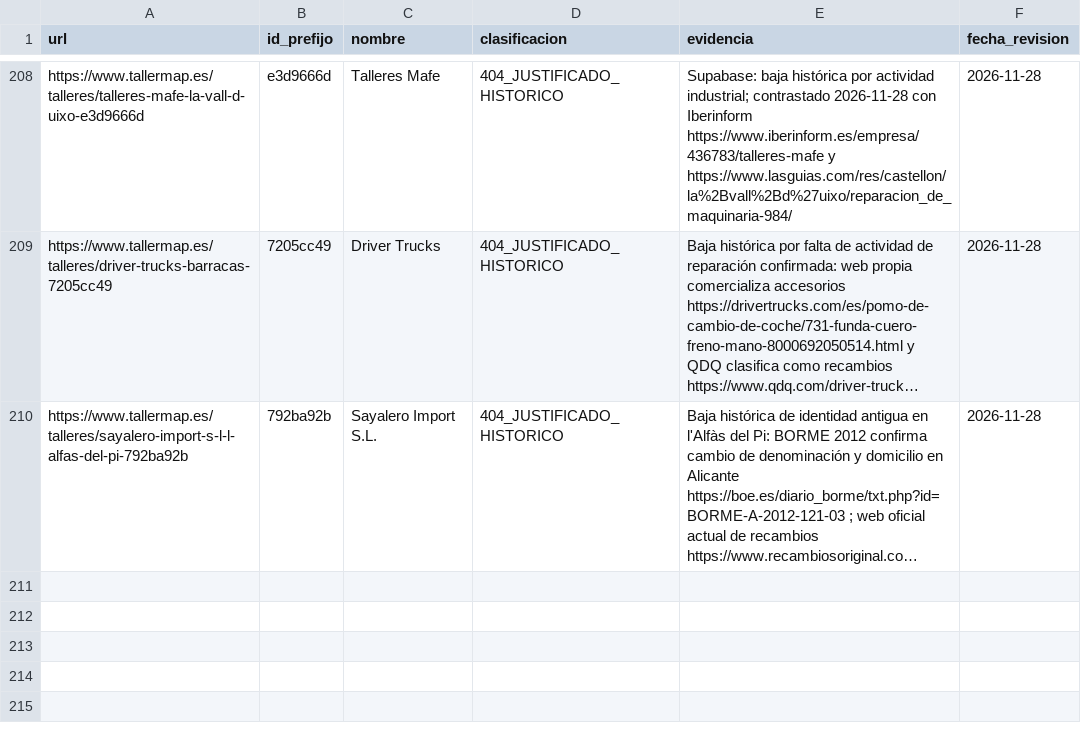
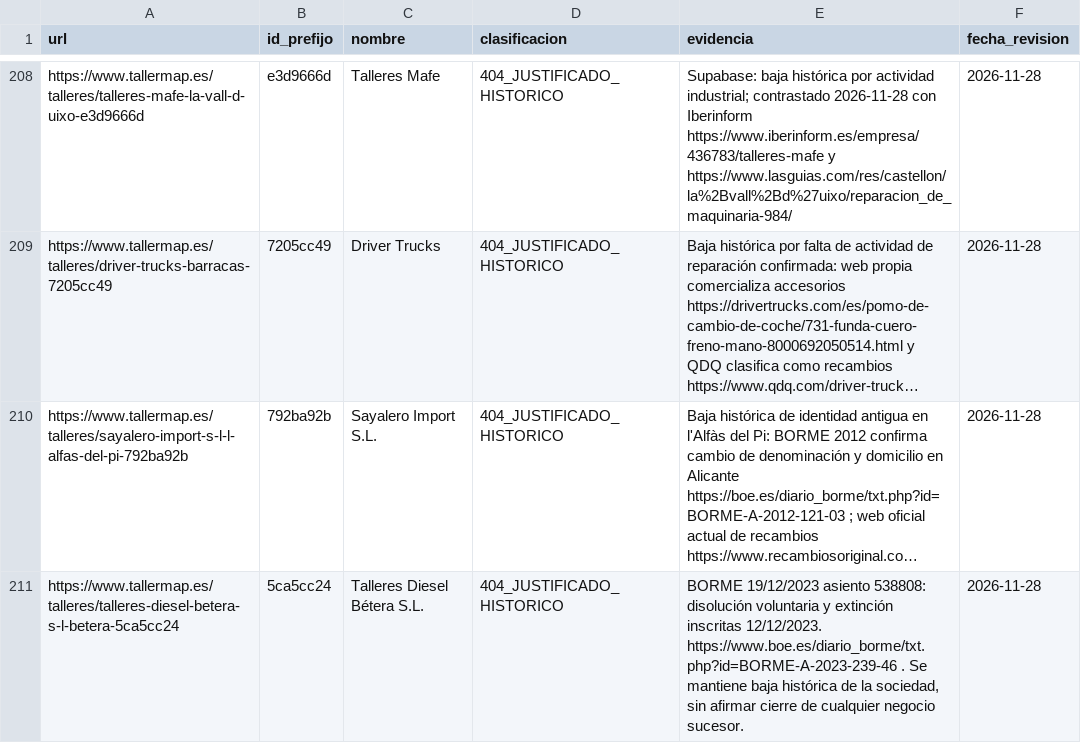
Before and after one commit to crodismedia/crodis-web, a CSV file: scripts/audit-data/gsc-404-clasificacion.csv, drawn as a sheet; only a part is shown, gaps mark what is left out; long unchanged cells end in …; the diff names each change by its address in the sheet, - before the commit and + after, or states it on an @@ line.

Commit message:
Documentar extinción registral de Talleres Diesel Bétera según BORME

```diff
--- a/scripts/audit-data/gsc-404-clasificacion.csv
+++ b/scripts/audit-data/gsc-404-clasificacion.csv
+row 211: https://www.tallermap.es/talleres/talleres-diesel-betera-s-l-betera-5ca5cc24 | 5ca5cc24 | Talleres Diesel Bétera S.L. | 404_JUSTIFICADO_HISTORICO | BORME 19/12/2023 asiento 538808: disolución voluntaria y extinción inscritas 12/12/2023. https://www.boe.es/diario_borme/txt.php?id=BORME-A-2023-239-46 . Se mantiene baja histórica de la sociedad, sin afirmar cierre de cualquier negocio sucesor. | 2026-11-28
```
